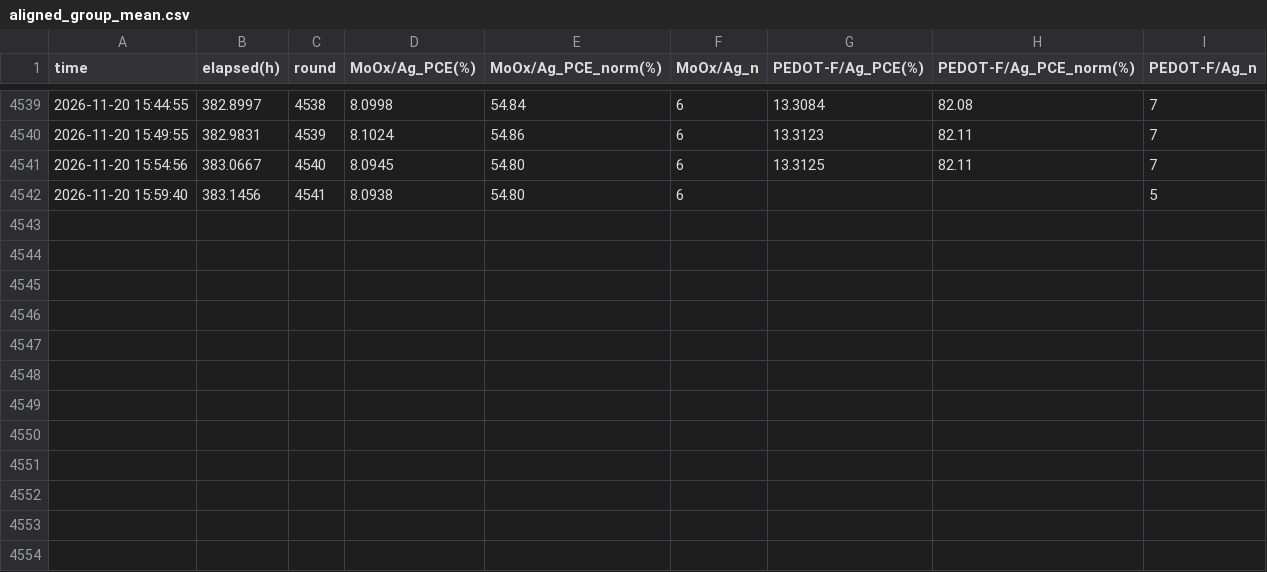
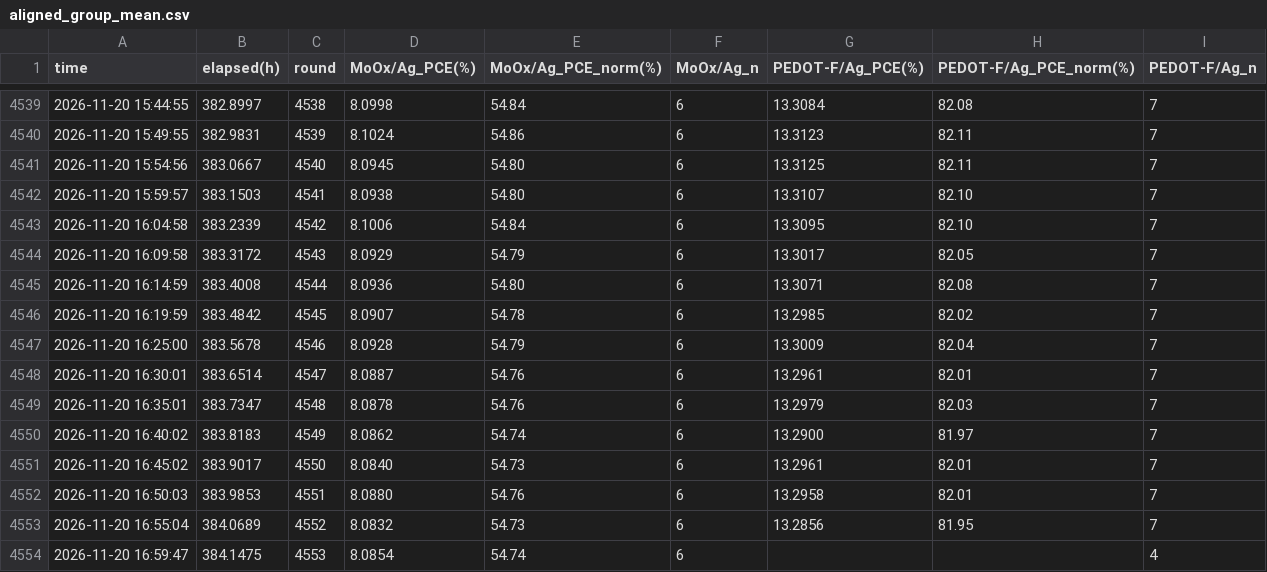
Before and after one commit to littleBlack2003/stabilty-data, a CSV file: indoor/aligned_group_mean.csv, drawn as a sheet; only a part is shown, gaps mark what is left out.

Commit message:
data: 刷新 indoor 数据图 (2026-11-20 17:00)

```diff
--- a/indoor/aligned_group_mean.csv
+++ b/indoor/aligned_group_mean.csv
@@ -4541,2 +4541,14 @@
 2026-11-20 15:54:56,383.0667,4540,8.0945,54.80,6,13.3125,82.11,7
-2026-11-20 15:59:40,383.1456,4541,8.0938,54.80,6,,,5
+2026-11-20 15:59:57,383.1503,4541,8.0938,54.80,6,13.3107,82.10,7
+2026-11-20 16:04:58,383.2339,4542,8.1006,54.84,6,13.3095,82.10,7
+2026-11-20 16:09:58,383.3172,4543,8.0929,54.79,6,13.3017,82.05,7
+2026-11-20 16:14:59,383.4008,4544,8.0936,54.80,6,13.3071,82.08,7
+2026-11-20 16:19:59,383.4842,4545,8.0907,54.78,6,13.2985,82.02,7
+2026-11-20 16:25:00,383.5678,4546,8.0928,54.79,6,13.3009,82.04,7
+2026-11-20 16:30:01,383.6514,4547,8.0887,54.76,6,13.2961,82.01,7
+2026-11-20 16:35:01,383.7347,4548,8.0878,54.76,6,13.2979,82.03,7
+2026-11-20 16:40:02,383.8183,4549,8.0862,54.74,6,13.2900,81.97,7
+2026-11-20 16:45:02,383.9017,4550,8.0840,54.73,6,13.2961,82.01,7
+2026-11-20 16:50:03,383.9853,4551,8.0880,54.76,6,13.2958,82.01,7
+2026-11-20 16:55:04,384.0689,4552,8.0832,54.73,6,13.2856,81.95,7
+2026-11-20 16:59:47,384.1475,4553,8.0854,54.74,6,,,4
```
Also changed, not shown: docs/summary_groups.csv, indoor/rounds.csv, 14 other files.
